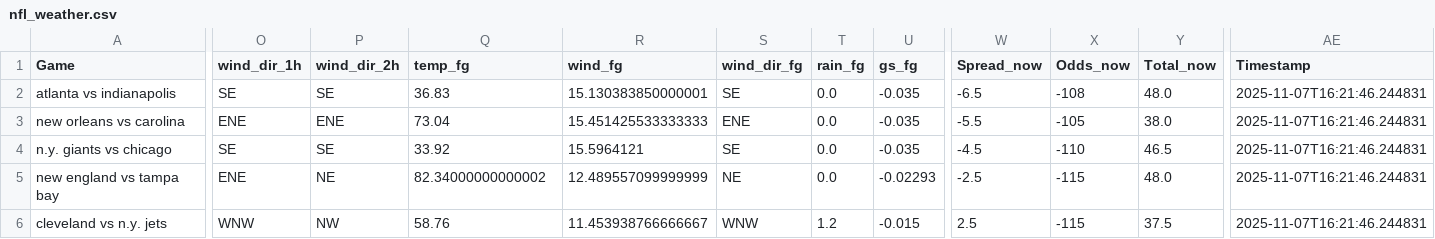
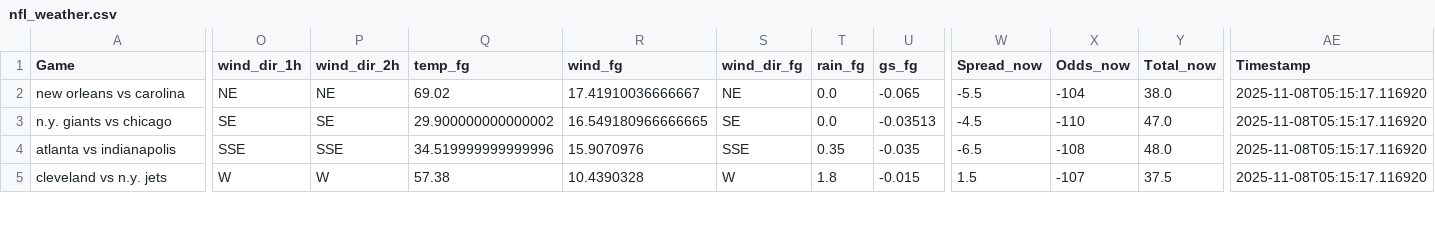
Before and after one commit to mslade50/football_weather, a CSV file: nfl_weather.csv, drawn as a sheet; only a part is shown, gaps mark what is left out; removed rows and columns are numbered as before the commit, all else as after; rows hold the shown columns only; the diff covers the shown part only; the diff names each change by its address in the sheet, - before the commit and + after, or states it on an @@ line.

Commit message:
Update nfl_weather.csv with Timestamp 2025-11-08T05:15:17.116920

```diff
--- a/nfl_weather.csv
+++ b/nfl_weather.csv
-row 2: atlanta vs indianapolis | SE | SE | 36.83 | 15.130383850000001 | SE | 0.0 | -0.035 | -6.5 | -108 | 48.0 | 2025-11-07T16:21:46.244831
-O2 (wind_dir_1h): ENE
+O2 (wind_dir_1h): NE
-P2 (wind_dir_2h): ENE
+P2 (wind_dir_2h): NE
-Q2 (temp_fg): 73.04
+Q2 (temp_fg): 69.02
-R2 (wind_fg): 15.451425533333333
+R2 (wind_fg): 17.41910036666667
-S2 (wind_dir_fg): ENE
+S2 (wind_dir_fg): NE
-U2 (gs_fg): -0.035
+U2 (gs_fg): -0.065
-X2 (Odds_now): -105
+X2 (Odds_now): -104
-AE2:AE3 (Timestamp): 2025-11-07T16:21:46.244831
+AE2:AE3 (Timestamp): 2025-11-08T05:15:17.116920
-Q3 (temp_fg): 33.92
+Q3 (temp_fg): 29.900000000000002
-R3 (wind_fg): 15.5964121
+R3 (wind_fg): 16.549180966666665
-U3 (gs_fg): -0.035
+U3 (gs_fg): -0.03513
-Y3 (Total_now): 46.5
+Y3 (Total_now): 47.0
-row 5: new england vs tampa bay | ENE | NE | 82.34000000000002 | 12.489557099999999 | NE | 0.0 | -0.02293 | -2.5 | -115 | 48.0 | 2025-11-07T16:21:46.244831
+row 4: atlanta vs indianapolis | SSE | SSE | 34.519999999999996 | 15.9070976 | SSE | 0.35 | -0.035 | -6.5 | -108 | 48.0 | 2025-11-08T05:15:17.116920
-O5 (wind_dir_1h): WNW
+O5 (wind_dir_1h): W
-P5 (wind_dir_2h): NW
+P5 (wind_dir_2h): W
-Q5 (temp_fg): 58.76
+Q5 (temp_fg): 57.38
-R5 (wind_fg): 11.453938766666667
+R5 (wind_fg): 10.4390328
-S5 (wind_dir_fg): WNW
+S5 (wind_dir_fg): W
-T5 (rain_fg): 1.2
+T5 (rain_fg): 1.8
-W5 (Spread_now): 2.5
+W5 (Spread_now): 1.5
-X5 (Odds_now): -115
+X5 (Odds_now): -107
-AE5 (Timestamp): 2025-11-07T16:21:46.244831
+AE5 (Timestamp): 2025-11-08T05:15:17.116920
```
Also changed, not shown: 1 added row and 39 edited cells elsewhere in this file.
